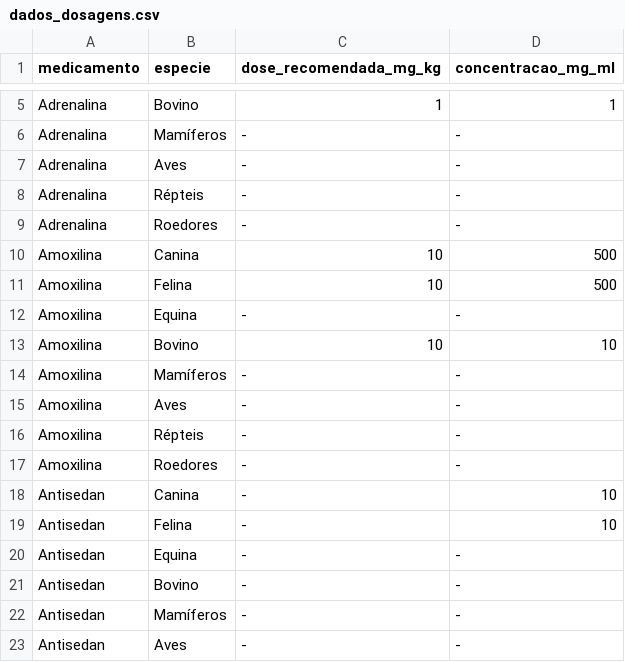
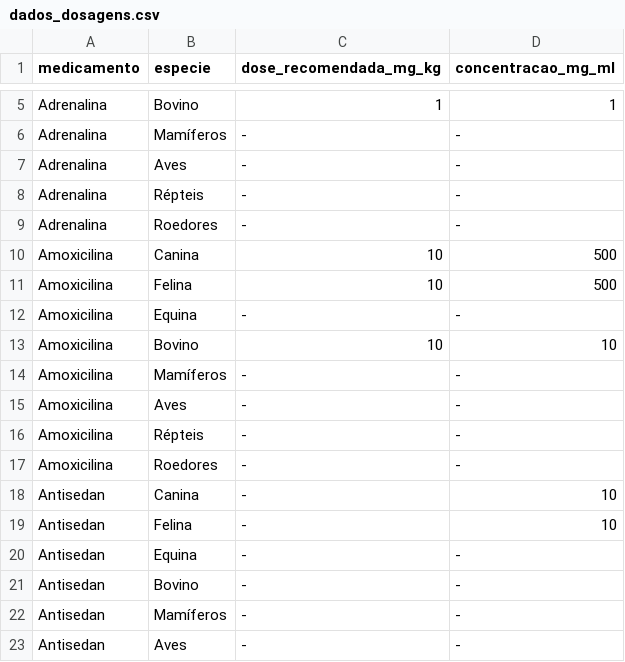
Before and after one commit to felipemamore/Calculadora-Veterin-ria, a CSV file: backend/src/main/resources/dados_dosagens.csv, drawn as a sheet; only a part is shown, gaps mark what is left out.

```diff
--- a/backend/src/main/resources/dados_dosagens.csv
+++ b/backend/src/main/resources/dados_dosagens.csv
@@ -9,10 +9,10 @@ Adrenalina,Répteis,-,-
 Adrenalina,Roedores,-,-
-Amoxilina,Canina,10,500
-Amoxilina,Felina,10,500
-Amoxilina,Equina,-,-
-Amoxilina,Bovino,10,10
-Amoxilina,Mamíferos,-,-
-Amoxilina,Aves,-,-
-Amoxilina,Répteis,-,-
-Amoxilina,Roedores,-,-
+Amoxicilina,Canina,10,500
+Amoxicilina,Felina,10,500
+Amoxicilina,Equina,-,-
+Amoxicilina,Bovino,10,10
+Amoxicilina,Mamíferos,-,-
+Amoxicilina,Aves,-,-
+Amoxicilina,Répteis,-,-
+Amoxicilina,Roedores,-,-
 Antisedan,Canina,-,10
```
Also changed, not shown: 16 other files.
